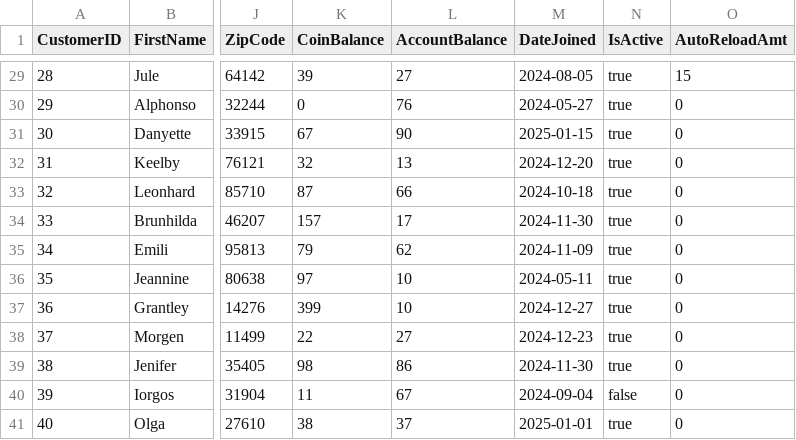
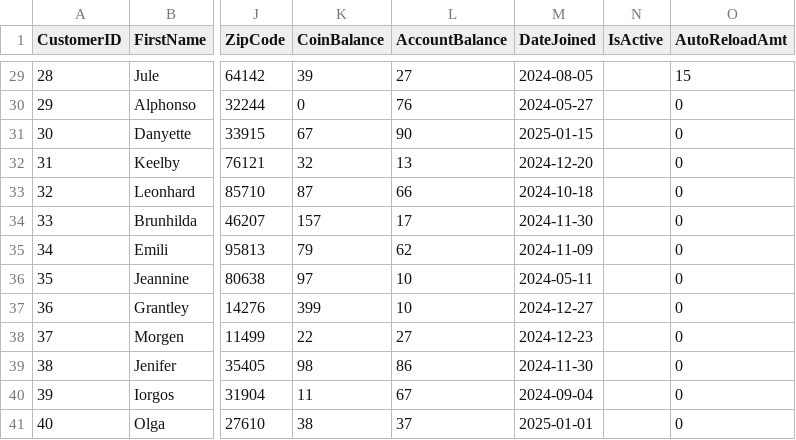
Before and after one commit to rsetia23/CafeCoin, a CSV file: database-files/Data for CafeCoin Database - Mockaroo/Customers.csv, drawn as a sheet; only a part is shown, gaps mark what is left out; the diff covers the shown part only; the diff names each change by its address in the sheet, - before the commit and + after, or states it on an @@ line.

```diff
--- a/database-files/Data for CafeCoin Database - Mockaroo/Customers.csv
+++ b/database-files/Data for CafeCoin Database - Mockaroo/Customers.csv
-N29:N39 (IsActive): true
+N29:N39 (IsActive): (empty)
-N40 (IsActive): false
+N40 (IsActive): (empty)
-N41 (IsActive): true
+N41 (IsActive): (empty)
```
Also changed, not shown: 27 edited cells elsewhere in this file, 1 other file.
